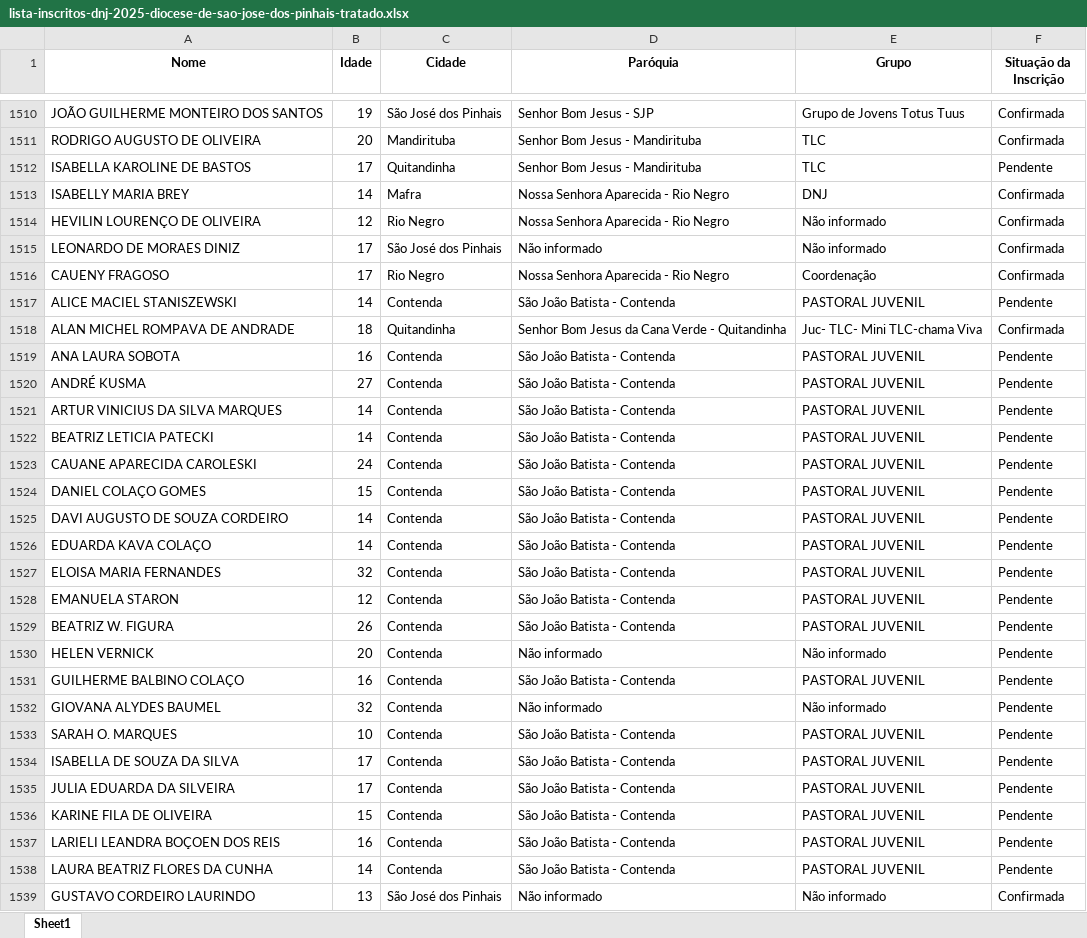
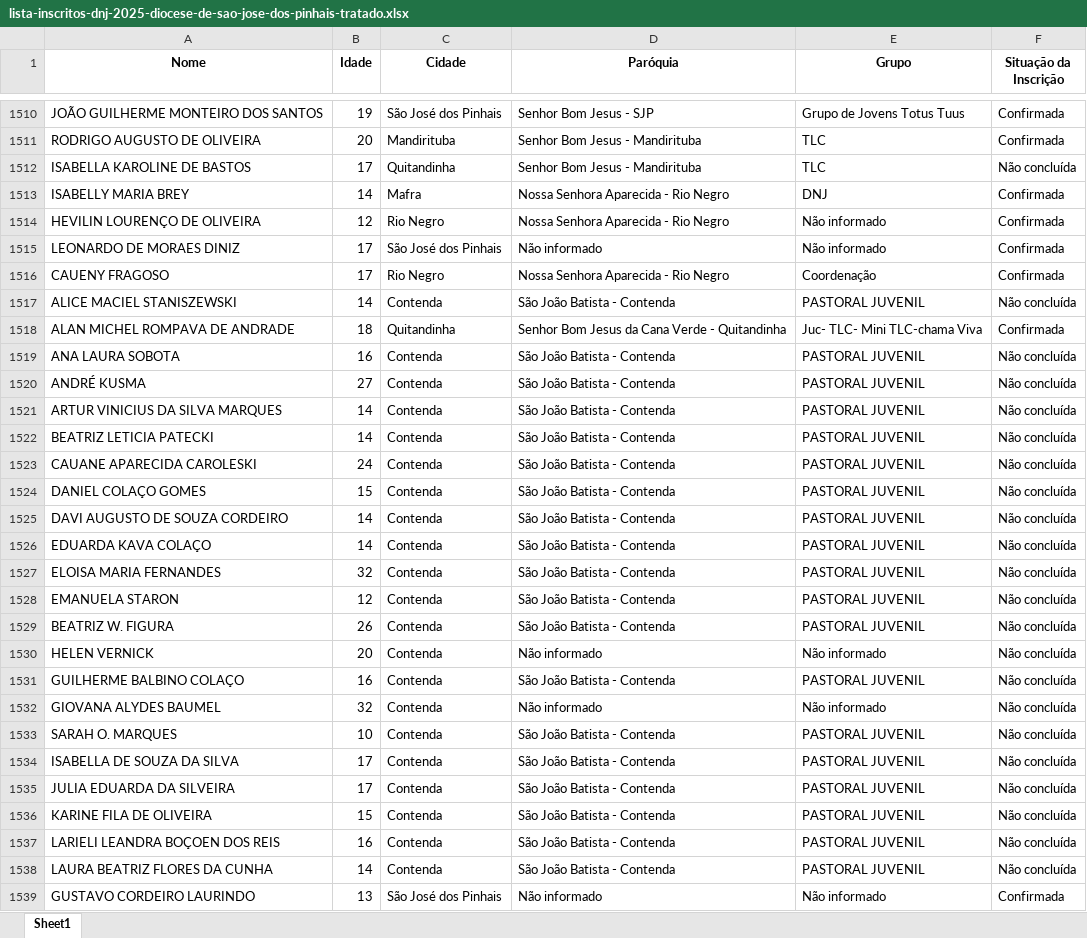
Before and after one commit to Patriky/inscritos_dnj, an Excel workbook: lista-inscritos-dnj-2025-diocese-de-sao-jose-dos-pinhais-tratado.xlsx, sheet Sheet1, drawn as a sheet; only a part is shown, gaps mark what is left out; values as stored, in another font and other column widths than the file's, no borders; the diff covers the shown part only; the diff names each change by its address in the sheet, - before the commit and + after, or states it on an @@ line.

```diff
--- a/lista-inscritos-dnj-2025-diocese-de-sao-jose-dos-pinhais-tratado.xlsx (sheet Sheet1)
+++ b/lista-inscritos-dnj-2025-diocese-de-sao-jose-dos-pinhais-tratado.xlsx (sheet Sheet1)
-F1512 (Situação da Inscrição): Pendente
+F1512 (Situação da Inscrição): Não concluída
-F1517 (Situação da Inscrição): Pendente
+F1517 (Situação da Inscrição): Não concluída
-F1519:F1538 (Situação da Inscrição): Pendente
+F1519:F1538 (Situação da Inscrição): Não concluída
```
Also changed, not shown: 23 added rows and 167 edited cells elsewhere in this sheet, 3 other files.
